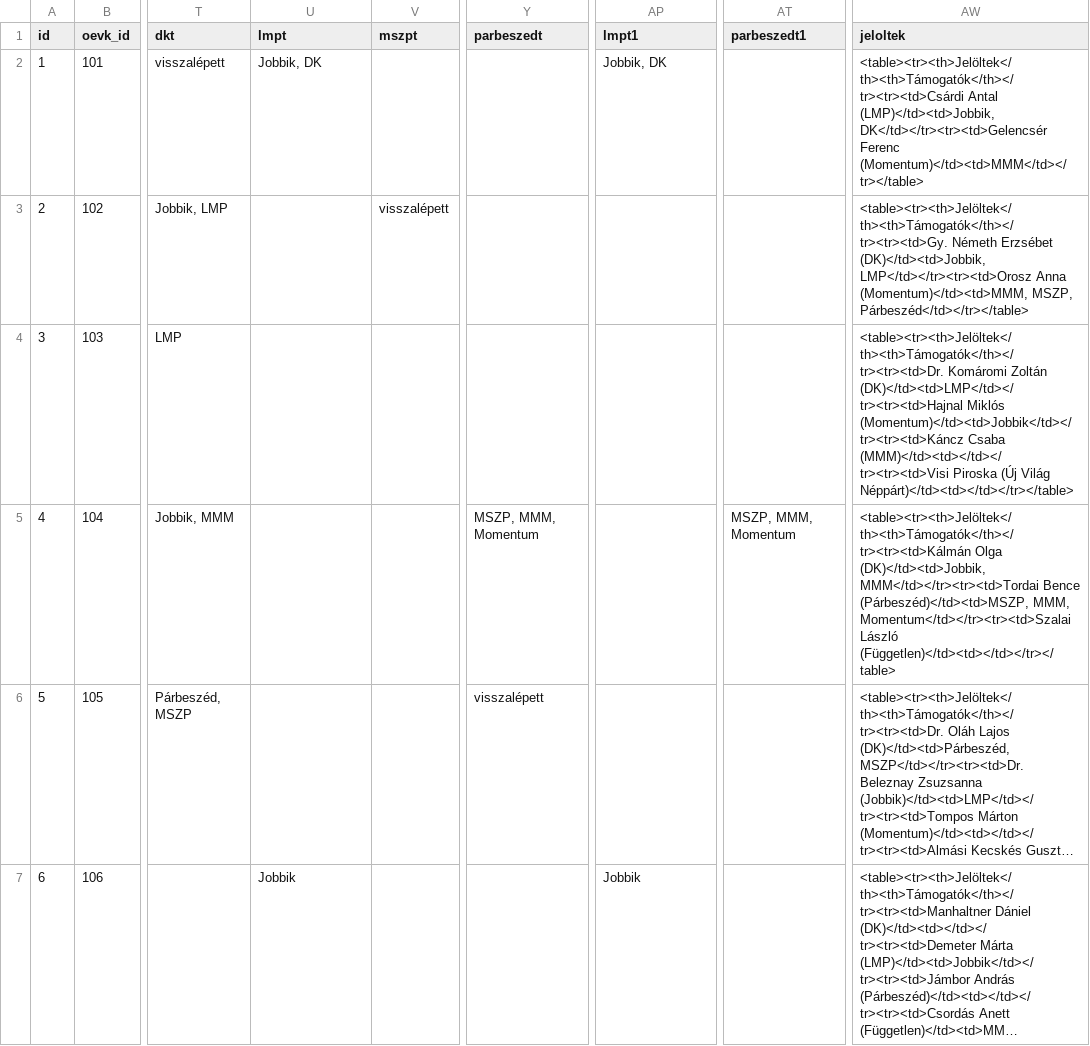
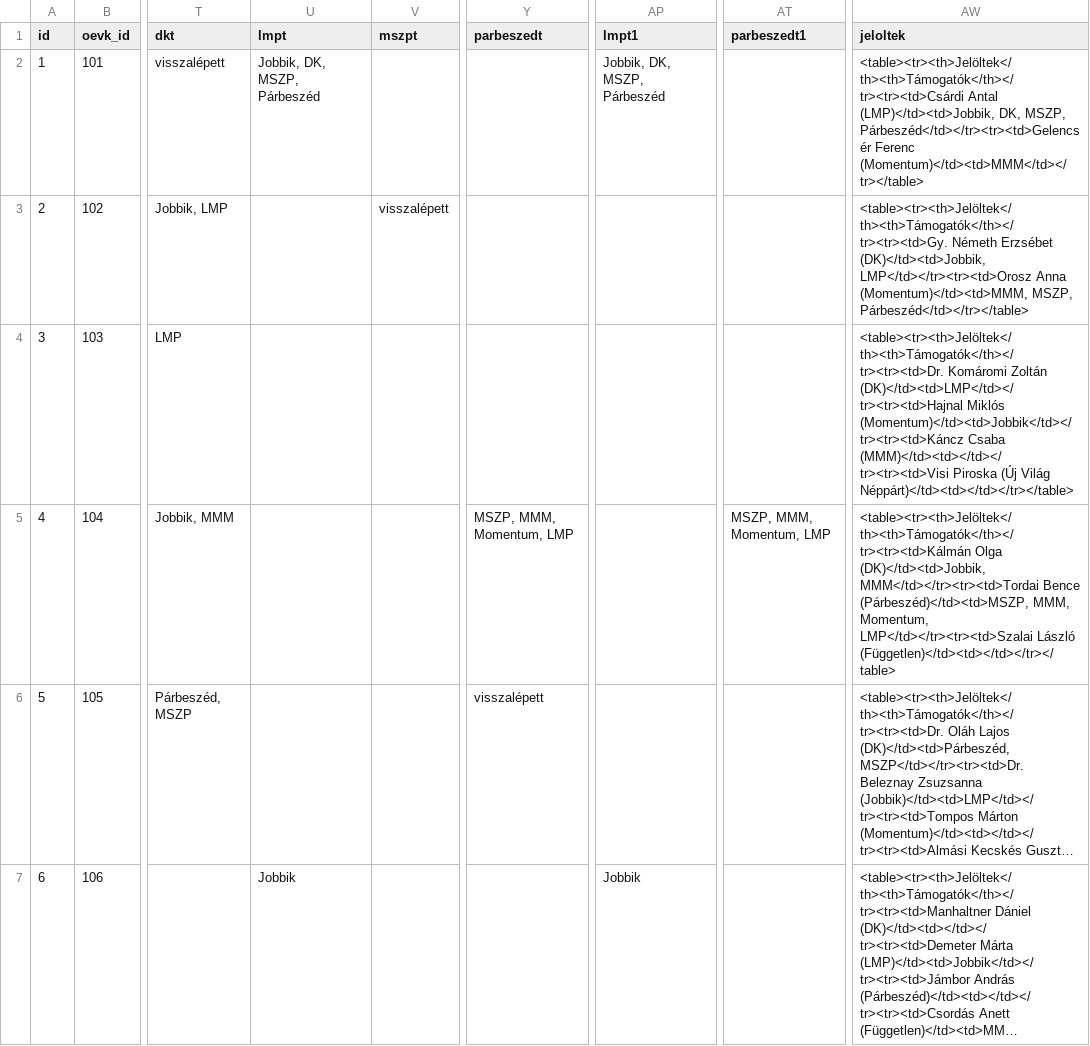
Before and after one commit to szabokrissz96/valterk, a CSV file: előválasztás - fontos.csv, drawn as a sheet; only a part is shown, gaps mark what is left out; long unchanged cells end in …; the diff covers the shown part only; the diff names each change by its address in the sheet, - before the commit and + after, or states it on an @@ line.

Commit message:
Update előválasztás - fontos.csv

```diff
--- a/előválasztás - fontos.csv
+++ b/előválasztás - fontos.csv
-U2 (lmpt): Jobbik, DK
+U2 (lmpt): Jobbik, DK, MSZP, Párbeszéd
-AP2 (lmpt1): Jobbik, DK
+AP2 (lmpt1): Jobbik, DK, MSZP, Párbeszéd
-AW2 (jeloltek): …Antal (LMP)</td><td>Jobbik, DK</td></tr><tr><td>Gelencsér Ferenc (Momentum)</td><td>MMM</td></tr></table>
+AW2 (jeloltek): …Antal (LMP)</td><td>Jobbik, DK, MSZP, Párbeszéd</td></tr><tr><td>Gelencsér Ferenc (Momentum)</td><td>MMM</td></tr></table>
-Y5 (parbeszedt): MSZP, MMM, Momentum
+Y5 (parbeszedt): MSZP, MMM, Momentum, LMP
-AT5 (parbeszedt1): MSZP, MMM, Momentum
+AT5 (parbeszedt1): MSZP, MMM, Momentum, LMP
-AW5 (jeloltek): …(Párbeszéd)</td><td>MSZP, MMM, Momentum</td></tr><tr><td>Szalai László (Független)</td><td></td></tr></table>
+AW5 (jeloltek): …(Párbeszéd)</td><td>MSZP, MMM, Momentum, LMP</td></tr><tr><td>Szalai László (Független)</td><td></td></tr></table>
```
Also changed, not shown: 74 edited cells elsewhere in this file.
